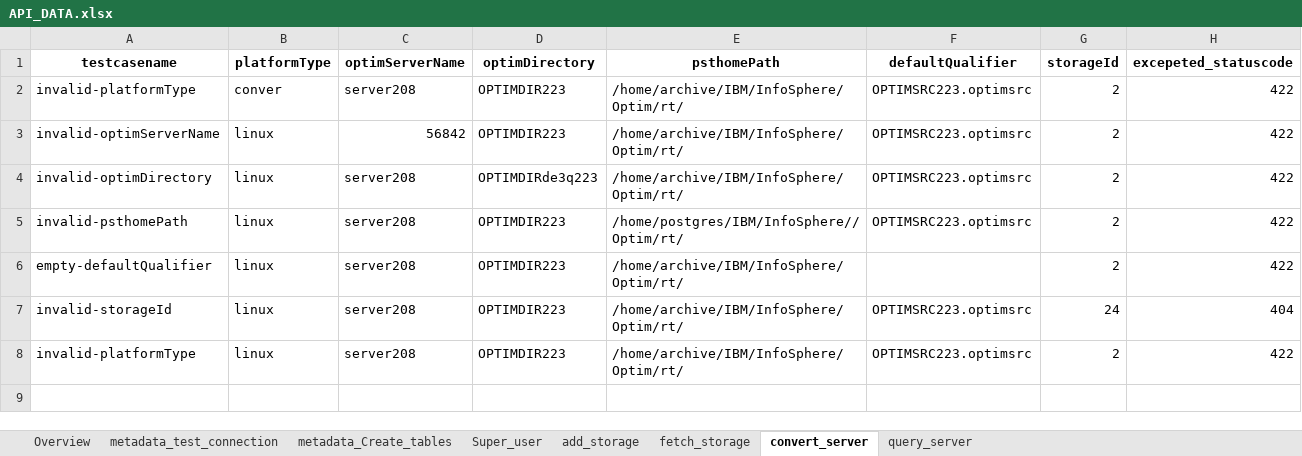
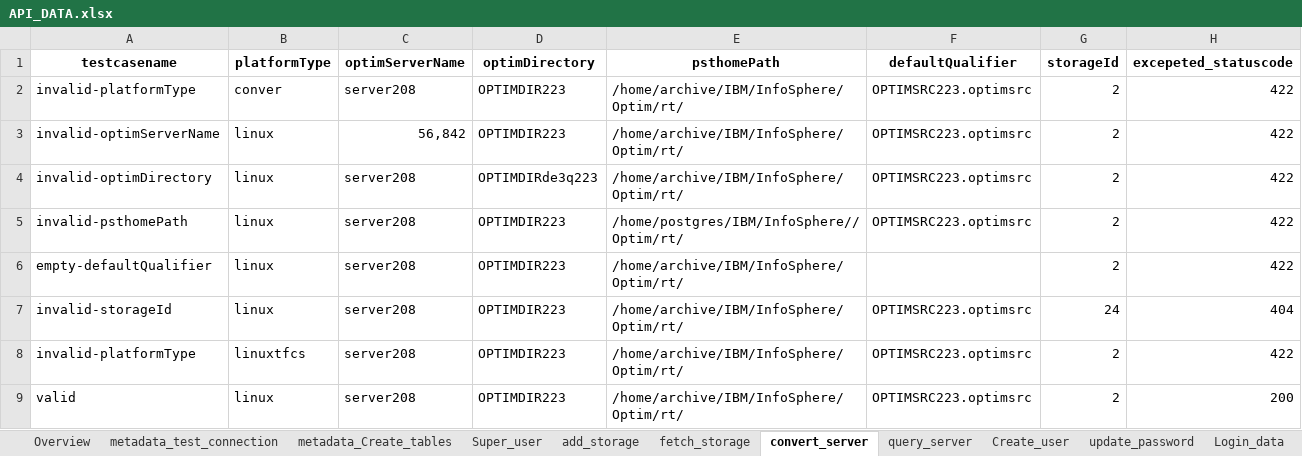
Before and after one commit to Tejashwini-C/Archive_viewer_API, an Excel workbook: data/API_DATA.xlsx, sheet convert_server, drawn as a sheet; values as stored, in another font and other column widths than the file's, no borders; charts and pictures not drawn; the diff names each change by its address in the sheet, - before the commit and + after, or states it on an @@ line.

```diff
--- a/data/API_DATA.xlsx (sheet convert_server)
+++ b/data/API_DATA.xlsx (sheet convert_server)
+sheet tab: Create_user
+sheet tab: update_password
+sheet tab: Login_data
-C3 (optimServerName): 56842
+C3 (optimServerName): 56,842
-B8 (platformType): linux
+B8 (platformType): linuxtfcs
+row 9: valid | linux | server208 | OPTIMDIR223 | /home/archive/IBM/InfoSphere/Optim/rt/ | OPTIMSRC223.optimsrc | 2 | 200
```
Also changed, not shown: sheet metadata_Create_tables, sheet query_server, sheet metadata_test_connection, sheet add_storage, sheet Overview, charts or pictures, 15 other files.
